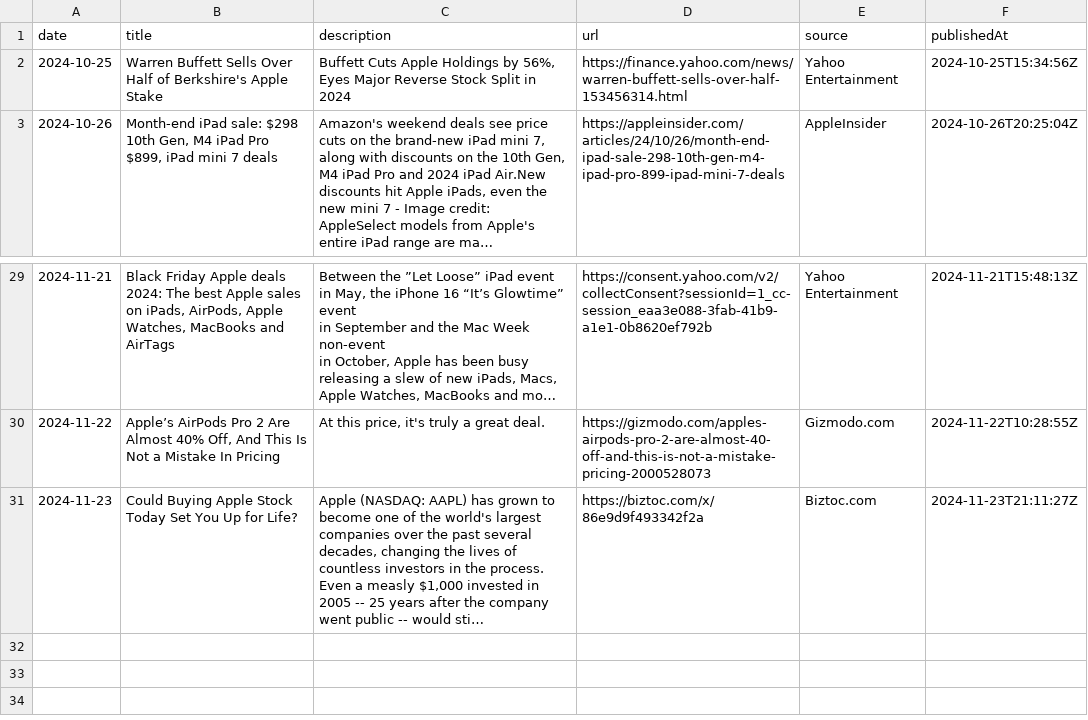
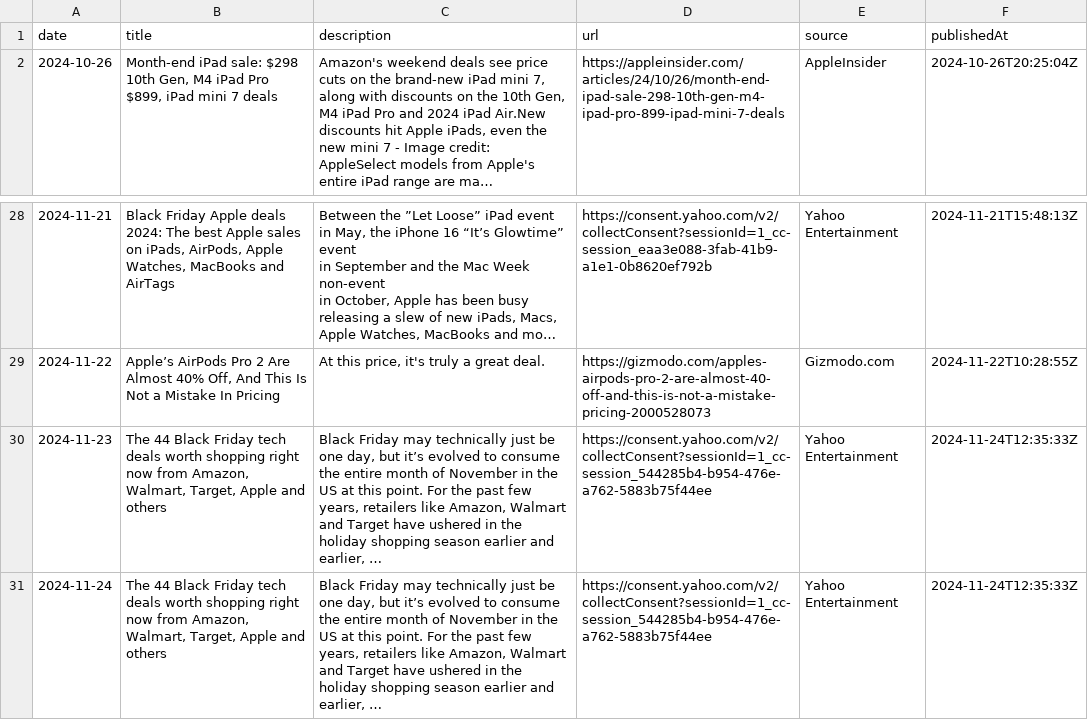
Before and after one commit to tonywang638156/510-final-project, a CSV file: top_articles_by_day.csv, drawn as a sheet; only a part is shown, gaps mark what is left out; long unchanged cells end in ….

```diff
--- a/top_articles_by_day.csv
+++ b/top_articles_by_day.csv
@@ -1,3 +1,2 @@
 date,title,description,url,source,publishedAt
-2024-10-25,Warren Buffett Sells Over Half of Berkshire's Apple Stake,"Buffett Cuts Apple Holdings by 56%, Eyes Major Reverse Stock Split in 2024",https://finance.yahoo.com/news/warren-buffett-sells-over-half-153456314.html,Yahoo Entertainment,2024-10-25T15:34:56Z
 2024-10-26,"Month-end iPad sale: $298 10th Gen, M4 iPad Pro $899, iPad mini 7 deals","Amazon's weekend deals see price cuts on the brand-new iPad mini 7, along with discounts on the 10th Gen, M4 iPad Pro and 2024 iPad Air.New discounts hit Apple iPads, even the new mini 7 - Image credit: AppleSelect models from Apple's entire iPad range are ma…",https://appleinsider.com/articles/24/10/26/month-end-ipad-sale-298-10th-gen-m4-ipad-pro-899-ipad-mini-7-deals,AppleInsider,2024-10-26T20:25:04Z
@@ -36,2 +35,3 @@ date,title,description,url,source,publishedAt
 2024-11-22,"Apple’s AirPods Pro 2 Are Almost 40% Off, And This Is Not a Mistake In Pricing","At this price, it's truly a great deal.",https://gizmodo.com/apples-airpods-pro-2-are-almost-40-off-and-this-is-not-a-mistake-pricing-2000528073,Gizmodo.com,2024-11-22T10:28:55Z
-2024-11-23,Could Buying Apple Stock Today Set You Up for Life?,"Apple (NASDAQ: AAPL) has grown to become one of the world's largest companies over the past several decades, changing the lives of countless investors in the process. Even a measly $1,000 invested in 2005 -- 25 years after the company went public -- would sti…",https://biztoc.com/x/86e9d9f493342f2a,Biztoc.com,2024-11-23T21:11:27Z
+2024-11-23,"The 44 Black Friday tech deals worth shopping right now from Amazon, Walmart, Target, Apple and others","Black Friday may technically just be one day, but it’s evolved to consume the entire month of November in the US at this point. For the past few years, retailers like Amazon, Walmart and Target have ushered in the holiday shopping season earlier and earlier, …",https://consent.yahoo.com/v2/collectConsent?sessionId=1_cc-session_544285b4-b954-476e-a762-5883b75f44ee,Yahoo Entertainment,2024-11-24T12:35:33Z
+2024-11-24,"The 44 Black Friday tech deals worth shopping right now from Amazon, Walmart, Target, Apple and others","Black Friday may technically just be one day, but it’s evolved to consume the entire month of November in the US at this point. For the past few years, retailers like Amazon, Walmart and Target have ushered in the holiday shopping season earlier and earlier, …",https://consent.yahoo.com/v2/collectConsent?sessionId=1_cc-session_544285b4-b954-476e-a762-5883b75f44ee,Yahoo Entertainment,2024-11-24T12:35:33Z
```
Also changed, not shown: final_data.csv, merged_stock_and_news_data.csv, 3 other files.
